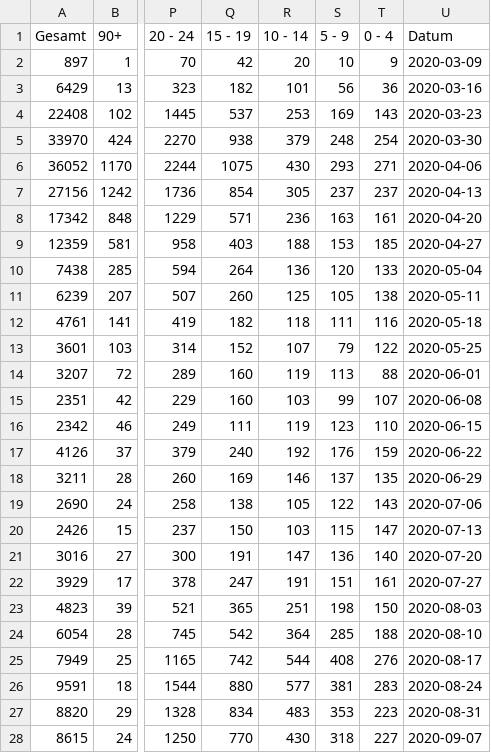
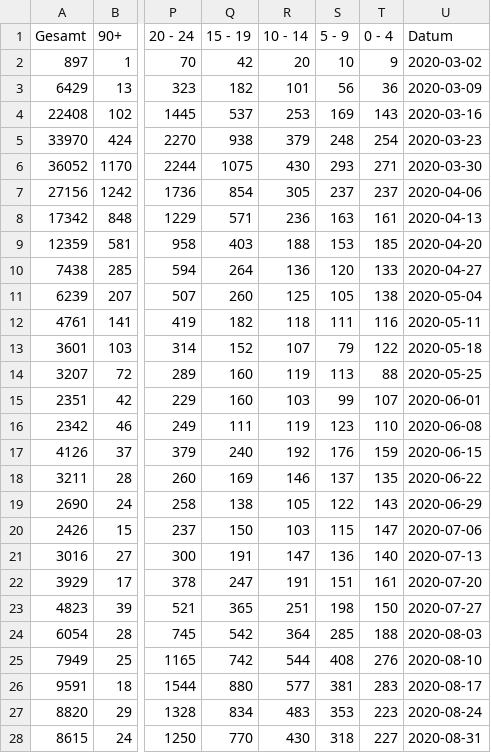
Before and after one commit to hodoi05/vaccinedata, a CSV file: data/df_age.csv, drawn as a sheet; only a part is shown, gaps mark what is left out; the diff covers the shown part only; the diff names each change by its address in the sheet, - before the commit and + after, or states it on an @@ line.

```diff
--- a/data/df_age.csv
+++ b/data/df_age.csv
-U2 (Datum): 2020-03-09
+U2 (Datum): 2020-03-02
-U3 (Datum): 2020-03-16
+U3 (Datum): 2020-03-09
-U4 (Datum): 2020-03-23
+U4 (Datum): 2020-03-16
-U5 (Datum): 2020-03-30
+U5 (Datum): 2020-03-23
-U6 (Datum): 2020-04-06
+U6 (Datum): 2020-03-30
-U7 (Datum): 2020-04-13
+U7 (Datum): 2020-04-06
-U8 (Datum): 2020-04-20
+U8 (Datum): 2020-04-13
-U9 (Datum): 2020-04-27
+U9 (Datum): 2020-04-20
-U10 (Datum): 2020-05-04
+U10 (Datum): 2020-04-27
-U11 (Datum): 2020-05-11
+U11 (Datum): 2020-05-04
-U12 (Datum): 2020-05-18
+U12 (Datum): 2020-05-11
-U13 (Datum): 2020-05-25
+U13 (Datum): 2020-05-18
-U14 (Datum): 2020-06-01
+U14 (Datum): 2020-05-25
-U15 (Datum): 2020-06-08
+U15 (Datum): 2020-06-01
-U16 (Datum): 2020-06-15
+U16 (Datum): 2020-06-08
-U17 (Datum): 2020-06-22
+U17 (Datum): 2020-06-15
-U18 (Datum): 2020-06-29
+U18 (Datum): 2020-06-22
-U19 (Datum): 2020-07-06
+U19 (Datum): 2020-06-29
-U20 (Datum): 2020-07-13
+U20 (Datum): 2020-07-06
-U21 (Datum): 2020-07-20
+U21 (Datum): 2020-07-13
-U22 (Datum): 2020-07-27
+U22 (Datum): 2020-07-20
-U23 (Datum): 2020-08-03
+U23 (Datum): 2020-07-27
-U24 (Datum): 2020-08-10
+U24 (Datum): 2020-08-03
-U25 (Datum): 2020-08-17
+U25 (Datum): 2020-08-10
-U26 (Datum): 2020-08-24
+U26 (Datum): 2020-08-17
-U27 (Datum): 2020-08-31
+U27 (Datum): 2020-08-24
-U28 (Datum): 2020-09-07
+U28 (Datum): 2020-08-31
```
Also changed, not shown: 17 edited cells elsewhere in this file, data/df_all.csv, data/df_all_min_max_scaled.csv, 7 other files.
